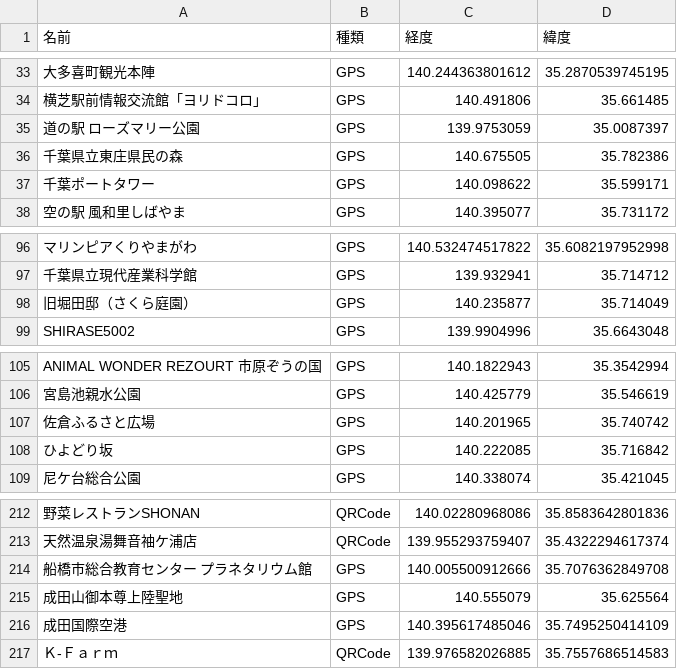
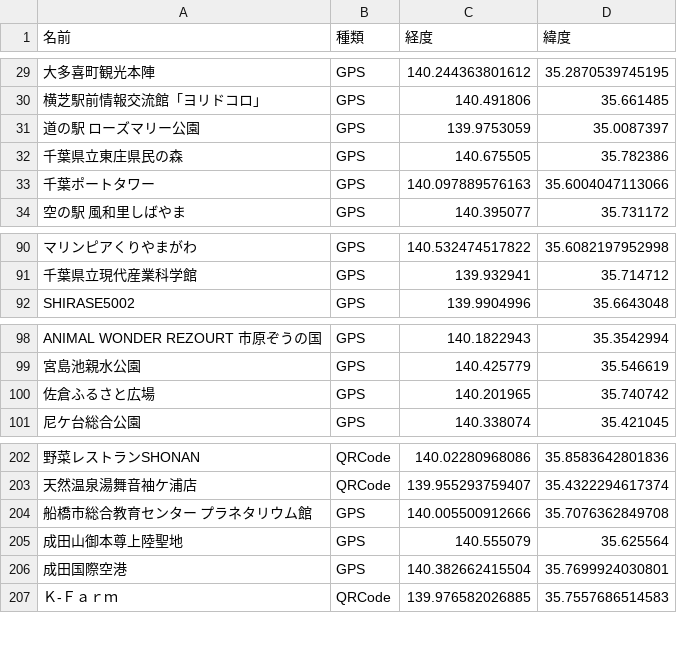
Before and after one commit to ijknabla/gogoboso2024, a CSV file: script/[2024年度]未達成.csv, drawn as a sheet; only a part is shown, gaps mark what is left out; removed rows and columns are numbered as before the commit, all else as after; the diff covers the shown part only; the diff names each change by its address in the sheet, - before the commit and + after, or states it on an @@ line.

```diff
--- a/script/[2024年度]未達成.csv
+++ b/script/[2024年度]未達成.csv
-C33 (経度): 140.098622
+C33 (経度): 140.097889576163
-D33 (緯度): 35.599171
+D33 (緯度): 35.6004047113066
-row 98: 旧堀田邸（さくら庭園） | GPS | 140.235877 | 35.714049
-row 108: ひよどり坂 | GPS | 140.222085 | 35.716842
-C206 (経度): 140.395617485046
+C206 (経度): 140.382662415504
-D206 (緯度): 35.7495250414109
+D206 (緯度): 35.7699924030801
```
Also changed, not shown: 8 removed rows elsewhere in this file, script/[2024年度]達成済.csv.
